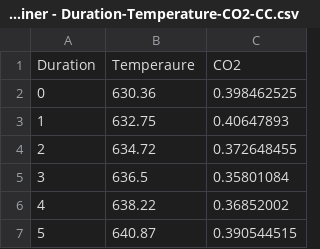
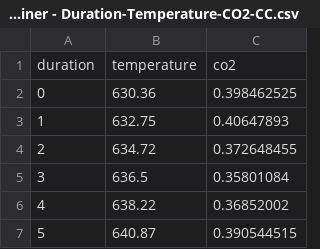
Before and after one commit to Dr-WXY/AI4EnergyProcessSystems, a CSV file: AI Models/Model 1/student-admissions/Calciner - Duration-Temperature-CO2-CC.csv, drawn as a sheet; only a part is shown; removed rows and columns are numbered as before the commit, all else as after; the diff names each change by its address in the sheet, - before the commit and + after, or states it on an @@ line.

Commit message:
Update Calciner - Duration-Temperature-CO2-CC.csv
header and spelling

```diff
--- a/AI Models/Model 1/student-admissions/Calciner - Duration-Temperature-CO2-CC.csv
+++ b/AI Models/Model 1/student-admissions/Calciner - Duration-Temperature-CO2-CC.csv
-row 1: Duration | Temperaure | CO2
+row 1: duration | temperature | co2
```
